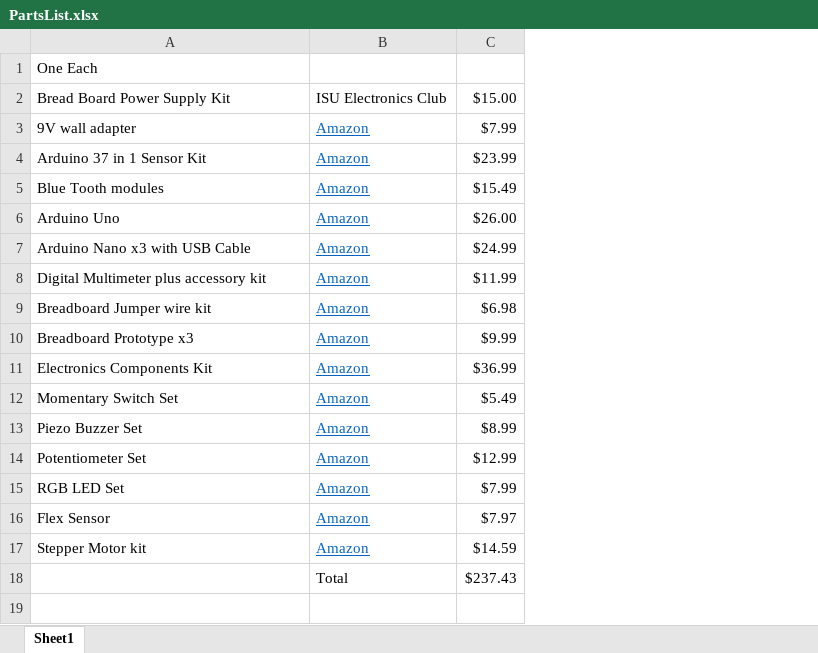
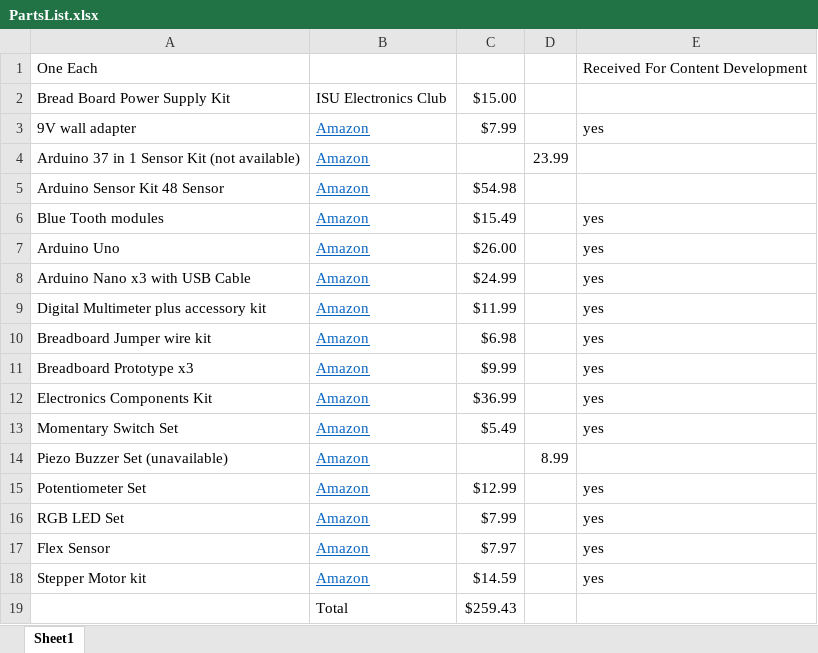
Before and after one commit to leistimo/BreadboardPowerSupplyBook, an Excel workbook: ISTEM2023/PartsList.xlsx, sheet Sheet1, drawn as a sheet; values as stored, in another font and other column widths than the file's, no borders; removed rows and columns are numbered as before the commit, all else as after; the diff names each change by its address in the sheet, - before the commit and + after, or states it on an @@ line.

Commit message:
updated Excel for ISTEM

```diff
--- a/ISTEM2023/PartsList.xlsx (sheet Sheet1)
+++ b/ISTEM2023/PartsList.xlsx (sheet Sheet1)
+column D, empty
+column E, rows 1-3: Received For Content Development |  | yes; rows 6-13: all yes; rows 15-18: all yes
-row 4: Arduino 37 in 1 Sensor Kit | Amazon | $23.99
+row 4: Arduino 37 in 1 Sensor Kit (not available) | Amazon |  | 23.99
+row 5: Arduino Sensor Kit 48 Sensor | Amazon | $54.98
-row 13: Piezo Buzzer Set | Amazon | $8.99
+row 14: Piezo Buzzer Set (unavailable) | Amazon |  | 8.99
-C19: $237.43
+C19: $259.43
```
Also changed, not shown: 30 other files.
